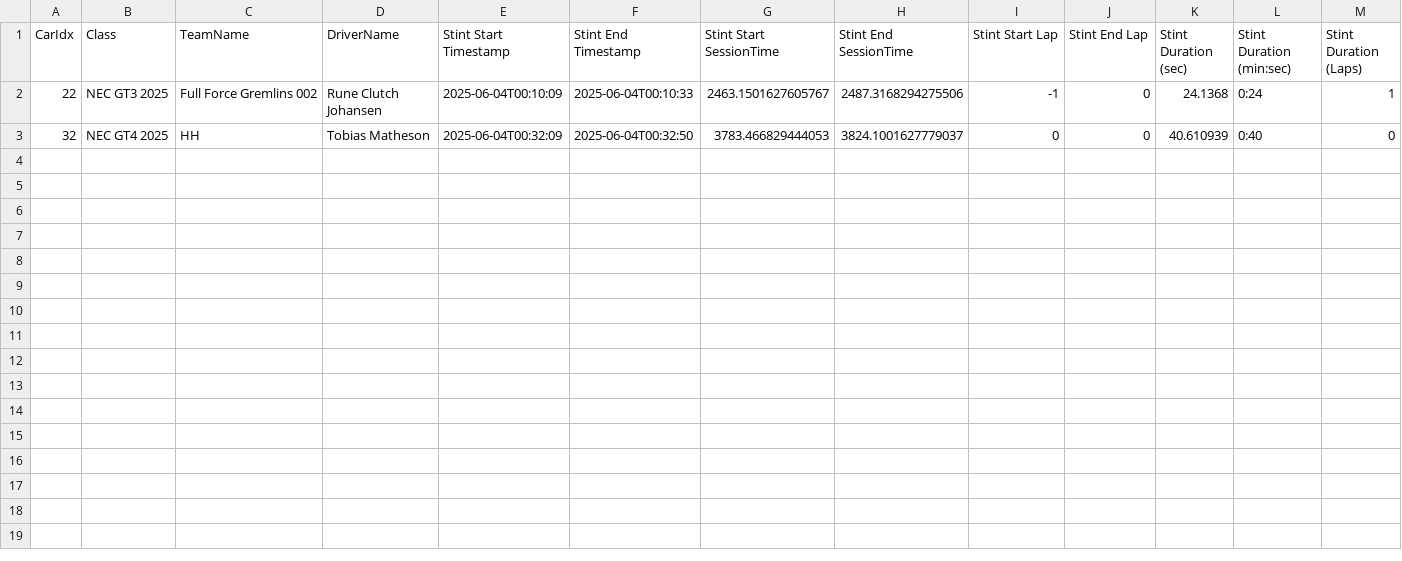
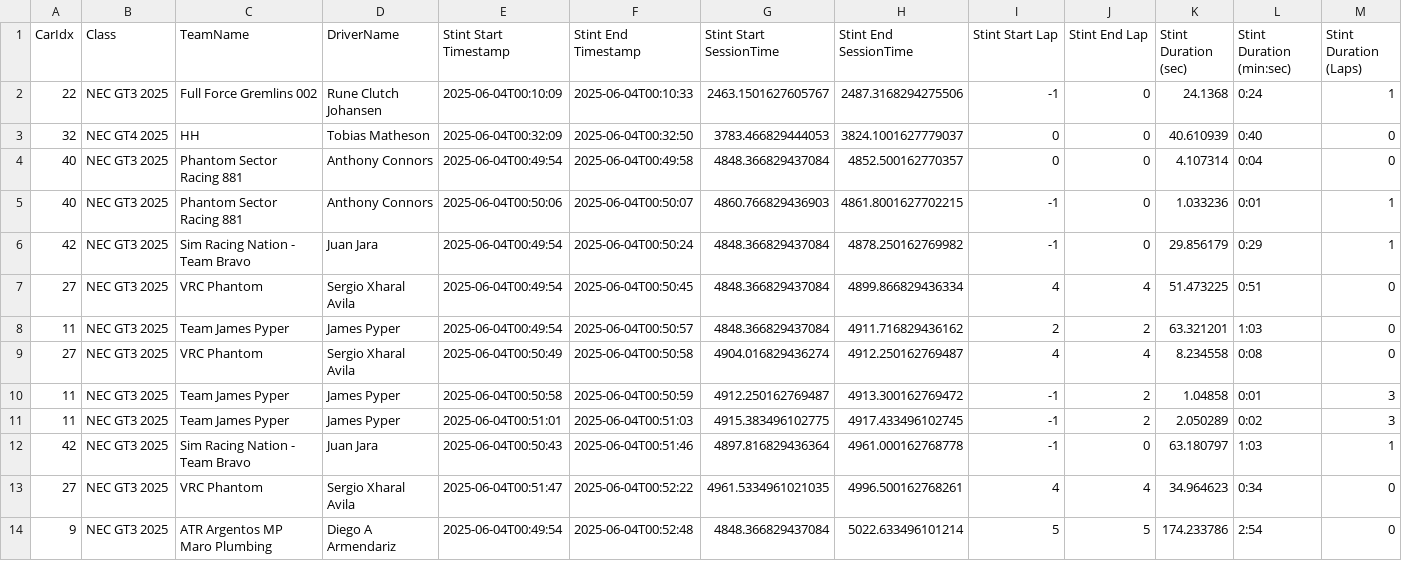
Before and after one commit to TwilightLilyy/EEC, a CSV file: pitstop_log.csv, drawn as a sheet; the diff names each change by its address in the sheet, - before the commit and + after, or states it on an @@ line.

```diff
--- a/pitstop_log.csv
+++ b/pitstop_log.csv
+row 4: 40 | NEC GT3 2025 | Phantom Sector Racing 881 | Anthony Connors | 2025-06-04T00:49:54 | 2025-06-04T00:49:58 | 4848.366829437084 | 4852.500162770357 | 0 | 0 | 4.107314 | 0:04 | 0
+row 5: 40 | NEC GT3 2025 | Phantom Sector Racing 881 | Anthony Connors | 2025-06-04T00:50:06 | 2025-06-04T00:50:07 | 4860.766829436903 | 4861.8001627702215 | -1 | 0 | 1.033236 | 0:01 | 1
+row 6: 42 | NEC GT3 2025 | Sim Racing Nation - Team Bravo | Juan Jara | 2025-06-04T00:49:54 | 2025-06-04T00:50:24 | 4848.366829437084 | 4878.250162769982 | -1 | 0 | 29.856179 | 0:29 | 1
+row 7: 27 | NEC GT3 2025 | VRC Phantom | Sergio Xharal Avila | 2025-06-04T00:49:54 | 2025-06-04T00:50:45 | 4848.366829437084 | 4899.866829436334 | 4 | 4 | 51.473225 | 0:51 | 0
+row 8: 11 | NEC GT3 2025 | Team James Pyper | James Pyper | 2025-06-04T00:49:54 | 2025-06-04T00:50:57 | 4848.366829437084 | 4911.716829436162 | 2 | 2 | 63.321201 | 1:03 | 0
+row 9: 27 | NEC GT3 2025 | VRC Phantom | Sergio Xharal Avila | 2025-06-04T00:50:49 | 2025-06-04T00:50:58 | 4904.016829436274 | 4912.250162769487 | 4 | 4 | 8.234558 | 0:08 | 0
+row 10: 11 | NEC GT3 2025 | Team James Pyper | James Pyper | 2025-06-04T00:50:58 | 2025-06-04T00:50:59 | 4912.250162769487 | 4913.300162769472 | -1 | 2 | 1.04858 | 0:01 | 3
+row 11: 11 | NEC GT3 2025 | Team James Pyper | James Pyper | 2025-06-04T00:51:01 | 2025-06-04T00:51:03 | 4915.383496102775 | 4917.433496102745 | -1 | 2 | 2.050289 | 0:02 | 3
+row 12: 42 | NEC GT3 2025 | Sim Racing Nation - Team Bravo | Juan Jara | 2025-06-04T00:50:43 | 2025-06-04T00:51:46 | 4897.816829436364 | 4961.000162768778 | -1 | 0 | 63.180797 | 1:03 | 1
+row 13: 27 | NEC GT3 2025 | VRC Phantom | Sergio Xharal Avila | 2025-06-04T00:51:47 | 2025-06-04T00:52:22 | 4961.5334961021035 | 4996.500162768261 | 4 | 4 | 34.964623 | 0:34 | 0
+row 14: 9 | NEC GT3 2025 | ATR Argentos MP Maro Plumbing | Diego A Armendariz | 2025-06-04T00:49:54 | 2025-06-04T00:52:48 | 4848.366829437084 | 5022.633496101214 | 5 | 5 | 174.233786 | 2:54 | 0
```
Also changed, not shown: sorted_standings.csv, 5 other files.
